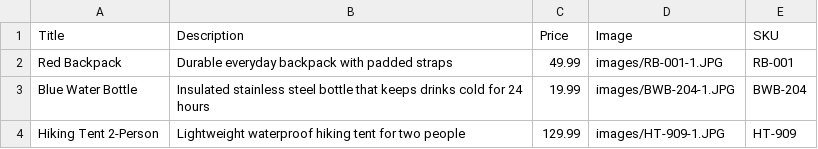
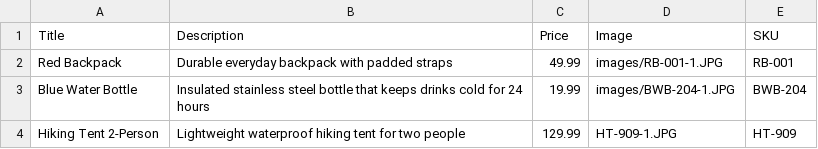
Before and after one commit to haodong191/haodong191.github.io, a CSV file: product-detail-page/pdp-data.csv, drawn as a sheet.

Commit message:
fixing images bug

```diff
--- a/product-detail-page/pdp-data.csv
+++ b/product-detail-page/pdp-data.csv
@@ -3,2 +3,2 @@ Red Backpack,Durable everyday backpack with padded straps,49.99,images/RB-001-1.
 Blue Water Bottle,Insulated stainless steel bottle that keeps drinks cold for 24 hours,19.99,images/BWB-204-1.JPG,BWB-204
-Hiking Tent 2-Person,Lightweight waterproof hiking tent for two people,129.99,images/HT-909-1.JPG,HT-909
+Hiking Tent 2-Person,Lightweight waterproof hiking tent for two people,129.99,HT-909-1.JPG,HT-909
```
Also changed, not shown: 1 other file.
